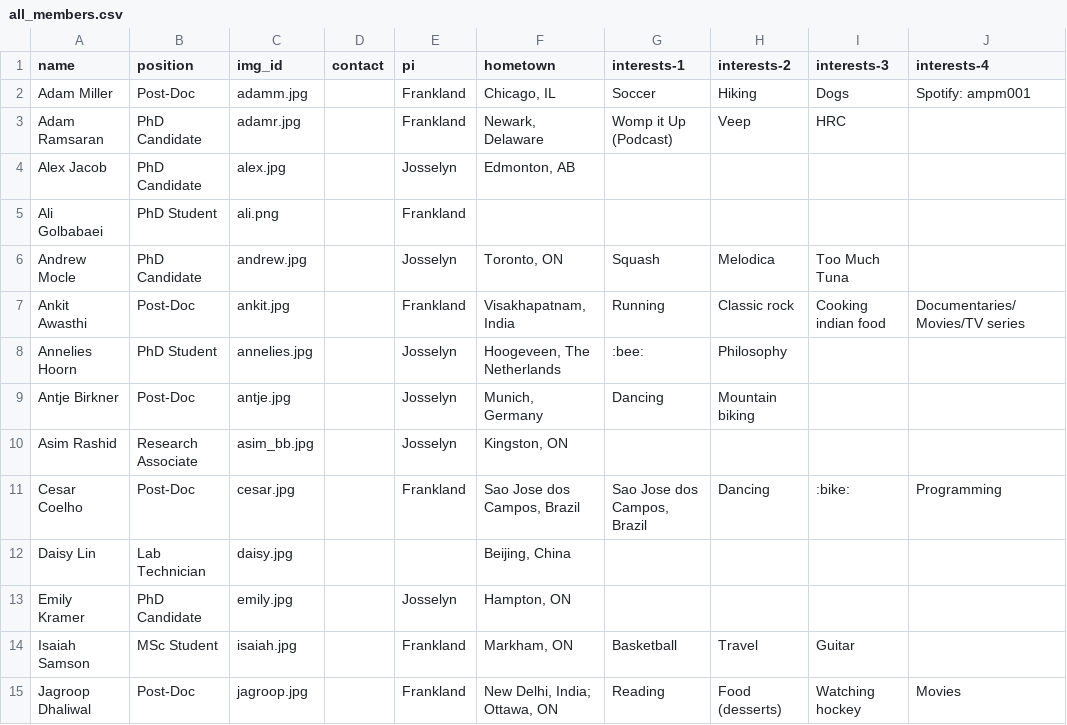
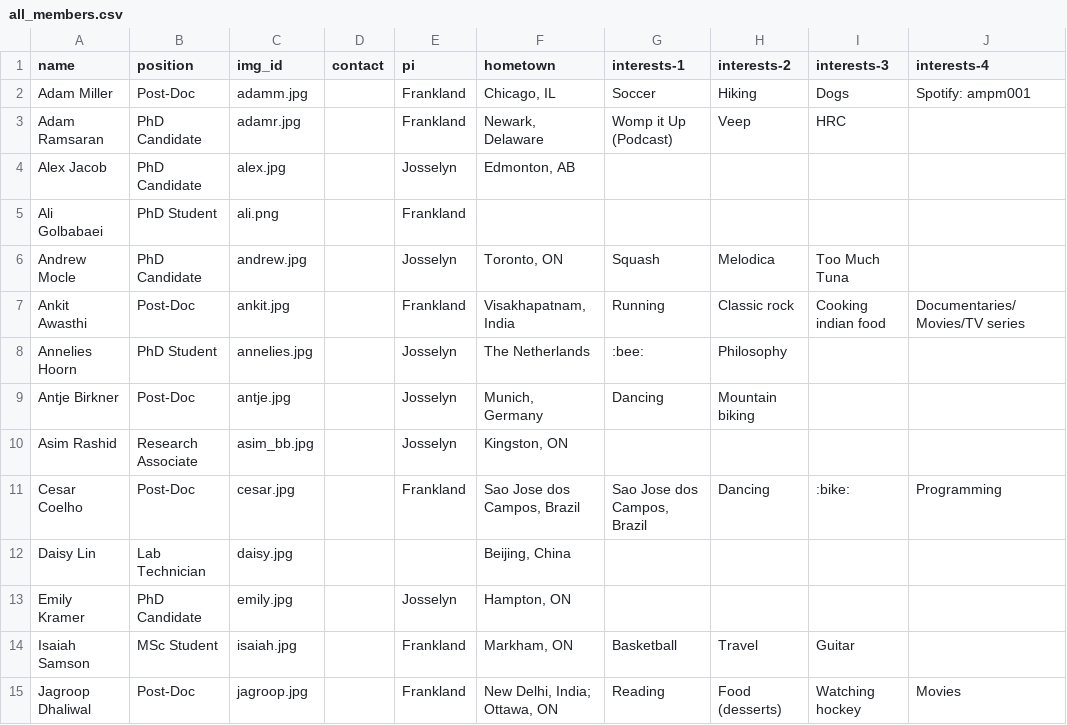
Before and after one commit to jf-lab/jflab, a CSV file: _data/all_members.csv, drawn as a sheet; only a part is shown.

```diff
--- a/_data/all_members.csv
+++ b/_data/all_members.csv
@@ -7,3 +7,3 @@ Andrew Mocle,PhD Candidate,andrew.jpg,,Josselyn,"Toronto, ON",Squash,Melodica,To
 Ankit Awasthi,Post-Doc,ankit.jpg,,Frankland,"Visakhapatnam, India",Running,Classic rock,Cooking indian food,Documentaries/Movies/TV series
-Annelies Hoorn,PhD Student,annelies.jpg,,Josselyn,"Hoogeveen, The Netherlands",:bee:,Philosophy,,
+Annelies Hoorn,PhD Student,annelies.jpg,,Josselyn,The Netherlands,:bee:,Philosophy,,
 Antje Birkner,Post-Doc,antje.jpg,,Josselyn,"Munich, Germany",Dancing,Mountain biking,,
```
Also changed, not shown: _data/members_processed.csv.
